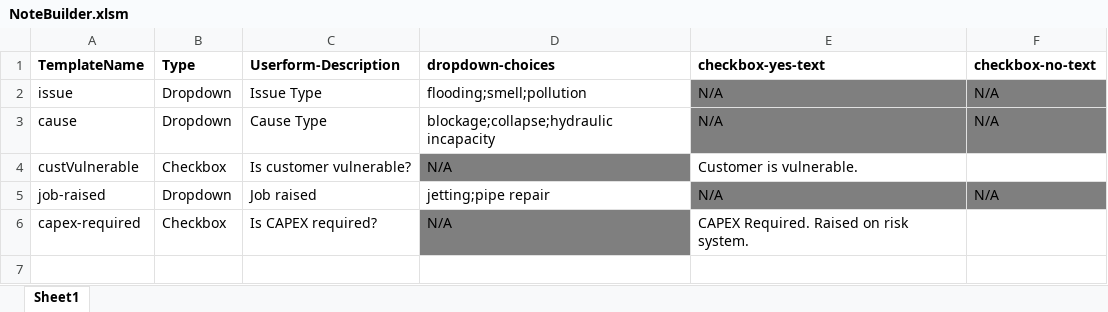
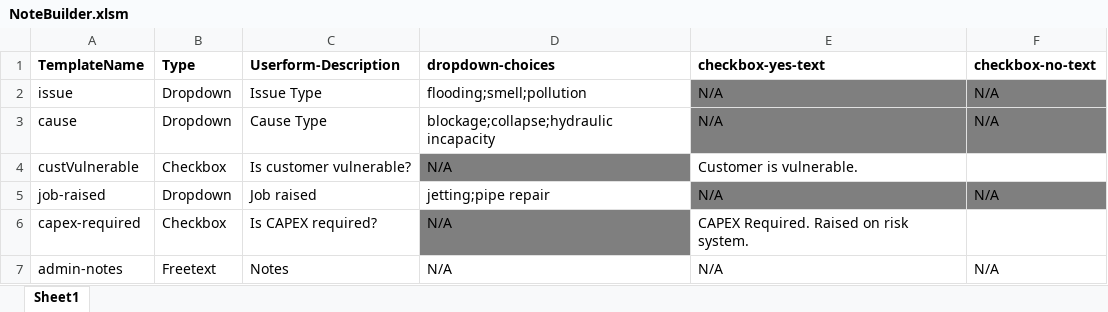
Before and after one commit to sancarn/stdVBA-examples, an Excel workbook: Examples/NoteBuilder/NoteBuilder.xlsm, sheet Sheet1, drawn as a sheet; values as stored, in another font and other column widths than the file's, no borders; charts and pictures and conditional formats and table styles not drawn; the diff names each change by its address in the sheet, - before the commit and + after, or states it on an @@ line.

Commit message:
Added freetext option to notebuilder

```diff
--- a/Examples/NoteBuilder/NoteBuilder.xlsm (sheet Sheet1)
+++ b/Examples/NoteBuilder/NoteBuilder.xlsm (sheet Sheet1)
+row 7: admin-notes | Freetext | Notes | N/A | N/A | N/A
```
Also changed, not shown: charts or pictures, 2 other files.
